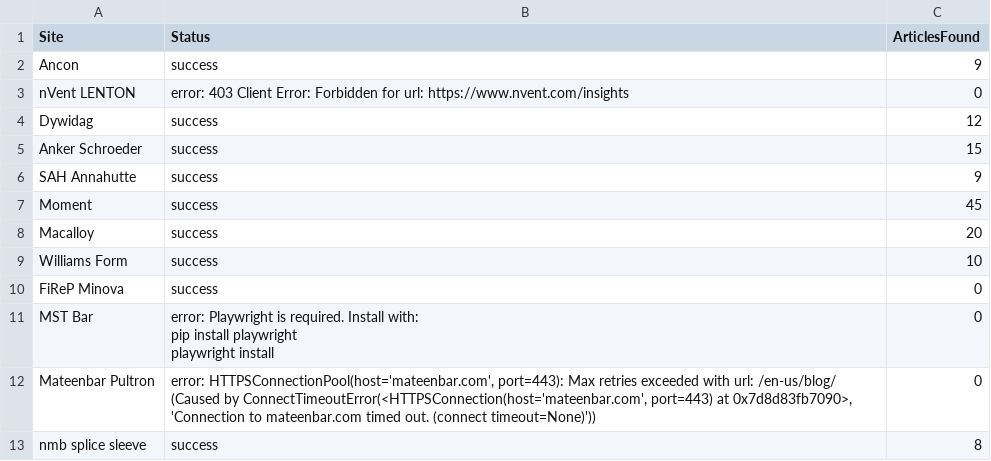
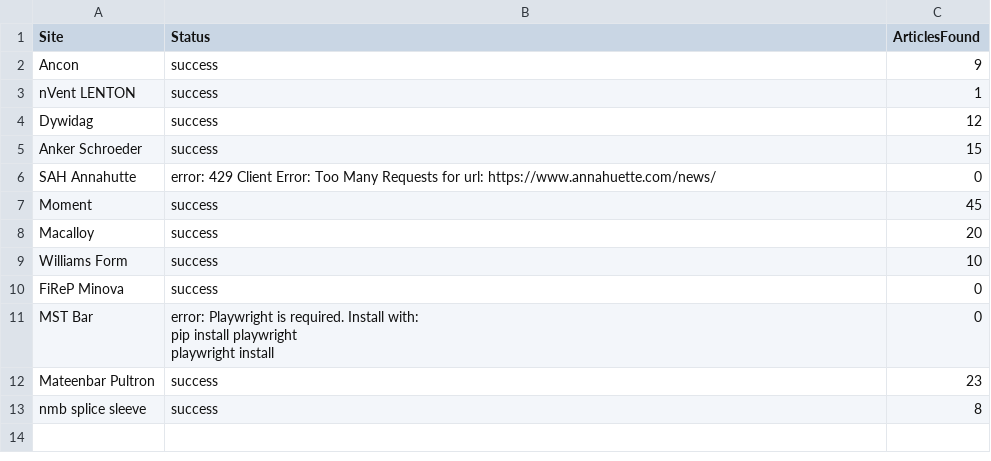
Before and after one commit to jumpbcc158/006gitscrape, a CSV file: scrape_status.csv, drawn as a sheet.

```diff
--- a/scrape_status.csv
+++ b/scrape_status.csv
@@ -2,6 +2,6 @@
 Ancon,success,9
-nVent LENTON,error: 403 Client Error: Forbidden for url: https://www.nvent.com/insights,0
+nVent LENTON,success,1
 Dywidag,success,12
 Anker Schroeder,success,15
-SAH Annahutte,success,9
+SAH Annahutte,error: 429 Client Error: Too Many Requests for url: https://www.annahuette.com/news/,0
 Moment,success,45
@@ -13,3 +13,3 @@ MST Bar,"error: Playwright is required. Install with:
   playwright install",0
-Mateenbar Pultron,"error: HTTPSConnectionPool(host='mateenbar.com', port=443): Max retries exceeded with url: /en-us/blog/ (Caused by ConnectTimeoutError(<HTTPSConnection(host='mateenbar.com', port=443) at 0x7d8d83fb7090>, 'Connection to mateenbar.com timed out. (connect timeout=None)'))",0
+Mateenbar Pultron,success,23
 nmb splice sleeve,success,8
```
Also changed, not shown: 1 other file.
